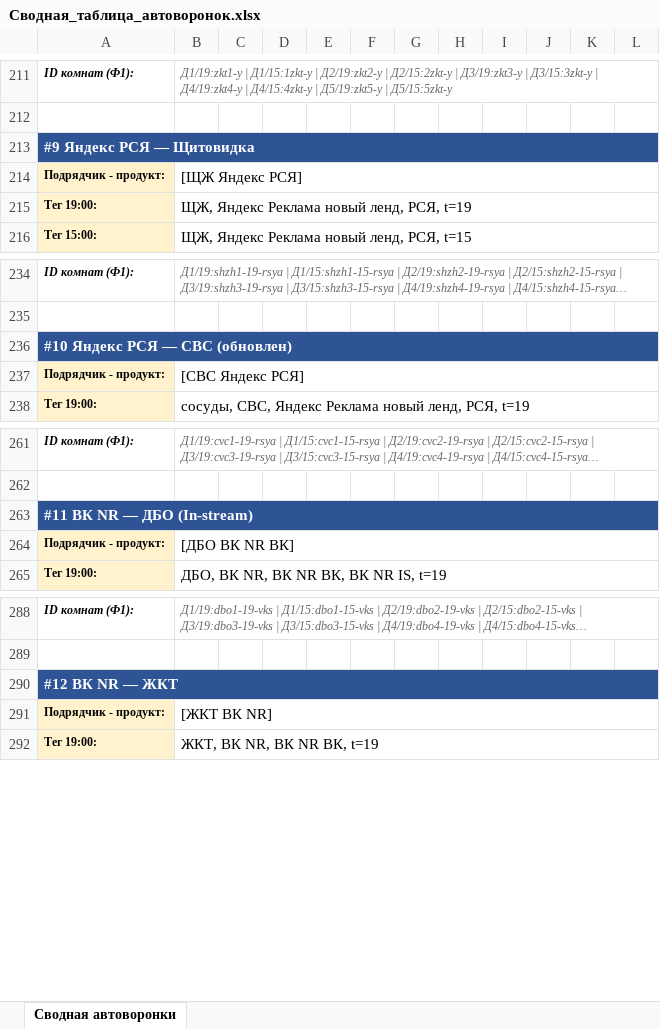
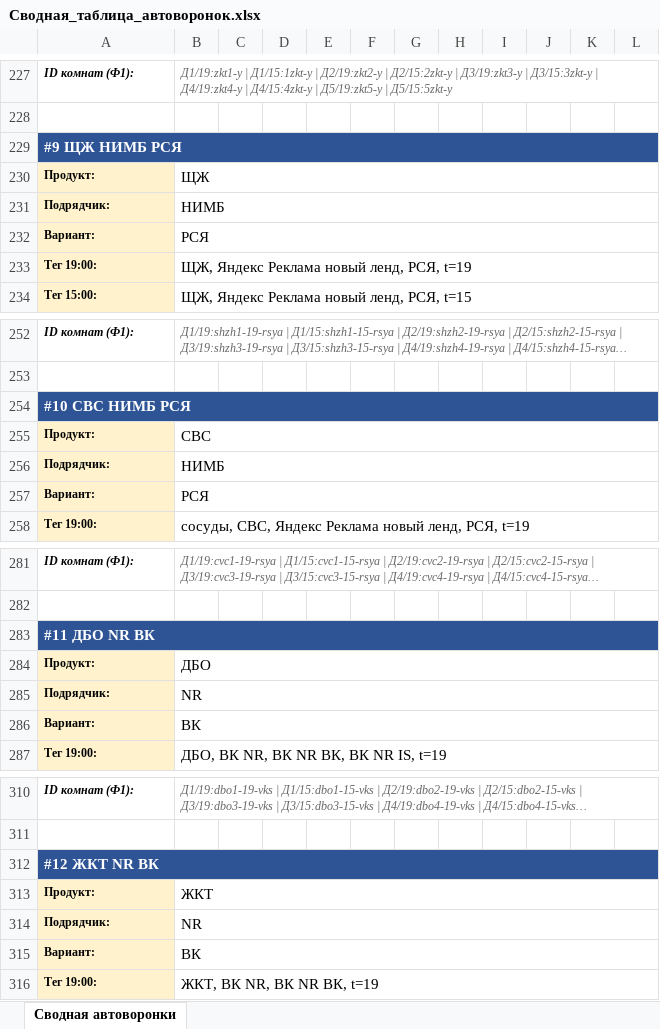
Before and after one commit to sergeivad/ksamata-funnels-db, an Excel workbook: Сводная_таблица_автоворонок.xlsx, sheet Сводная автоворонки, drawn as a sheet; only a part is shown, gaps mark what is left out; long unchanged cells end in …; values as stored, in another font and other column widths than the file's, no borders; removed rows and columns are numbered as before the commit, all else as after; the diff covers the shown part only; the diff names each change by its address in the sheet, - before the commit and + after, or states it on an @@ line.

```diff
--- a/Сводная_таблица_автоворонок.xlsx (sheet Сводная автоворонки)
+++ b/Сводная_таблица_автоворонок.xlsx (sheet Сводная автоворонки)
-A229: #9 Яндекс РСЯ — Щитовидка
+A229: #9 ЩЖ НИМБ РСЯ
-row 214: Подрядчик - продукт: | [ЩЖ Яндекс РСЯ]
+row 230: Продукт: | ЩЖ
+row 231: Подрядчик: | НИМБ
+row 232: Вариант: | РСЯ
-A254: #10 Яндекс РСЯ — СВС (обновлен)
+A254: #10 СВС НИМБ РСЯ
-row 237: Подрядчик - продукт: | [СВС Яндекс РСЯ]
+row 255: Продукт: | СВС
+row 256: Подрядчик: | НИМБ
+row 257: Вариант: | РСЯ
-A283: #11 ВК NR — ДБО (In-stream)
+A283: #11 ДБО NR ВК
-row 264: Подрядчик - продукт: | [ДБО ВК NR ВК]
+row 284: Продукт: | ДБО
+row 285: Подрядчик: | NR
+row 286: Вариант: | ВК
-A312: #12 ВК NR — ЖКТ
+A312: #12 ЖКТ NR ВК
-row 291: Подрядчик - продукт: | [ЖКТ ВК NR]
+row 313: Продукт: | ЖКТ
+row 314: Подрядчик: | NR
+row 315: Вариант: | ВК
```
Also changed, not shown: 65 added rows, 25 removed rows and 40 edited cells elsewhere in this sheet, 2 other files.
